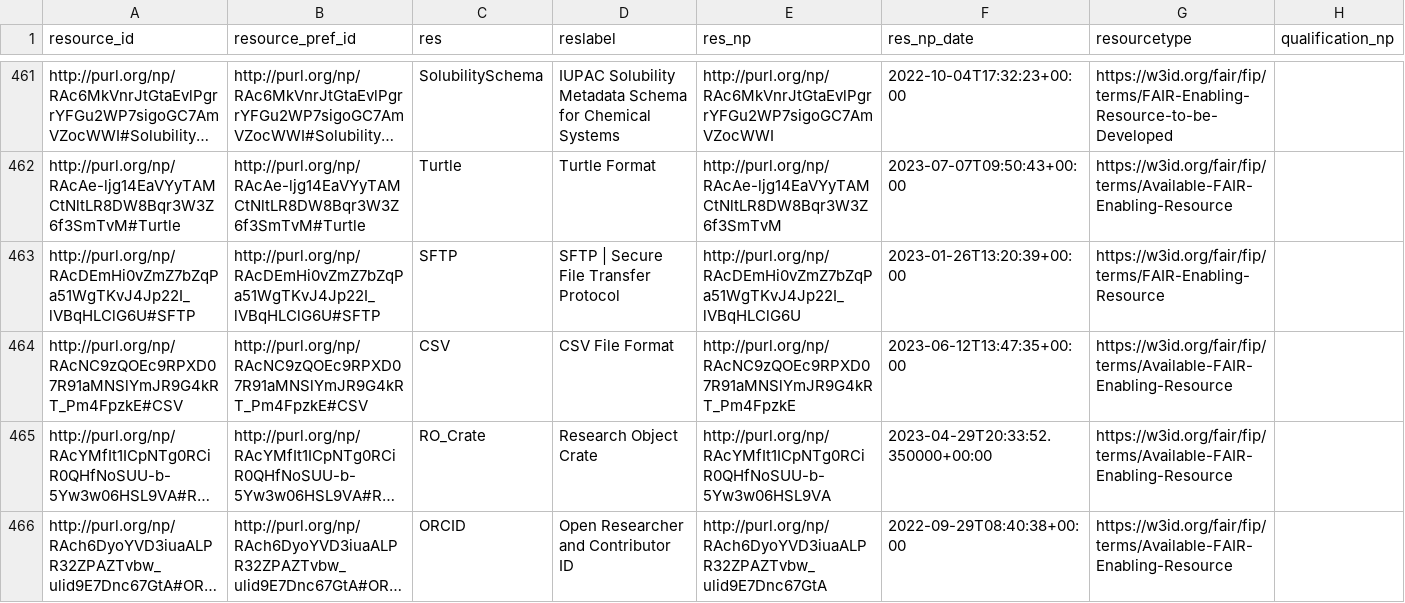
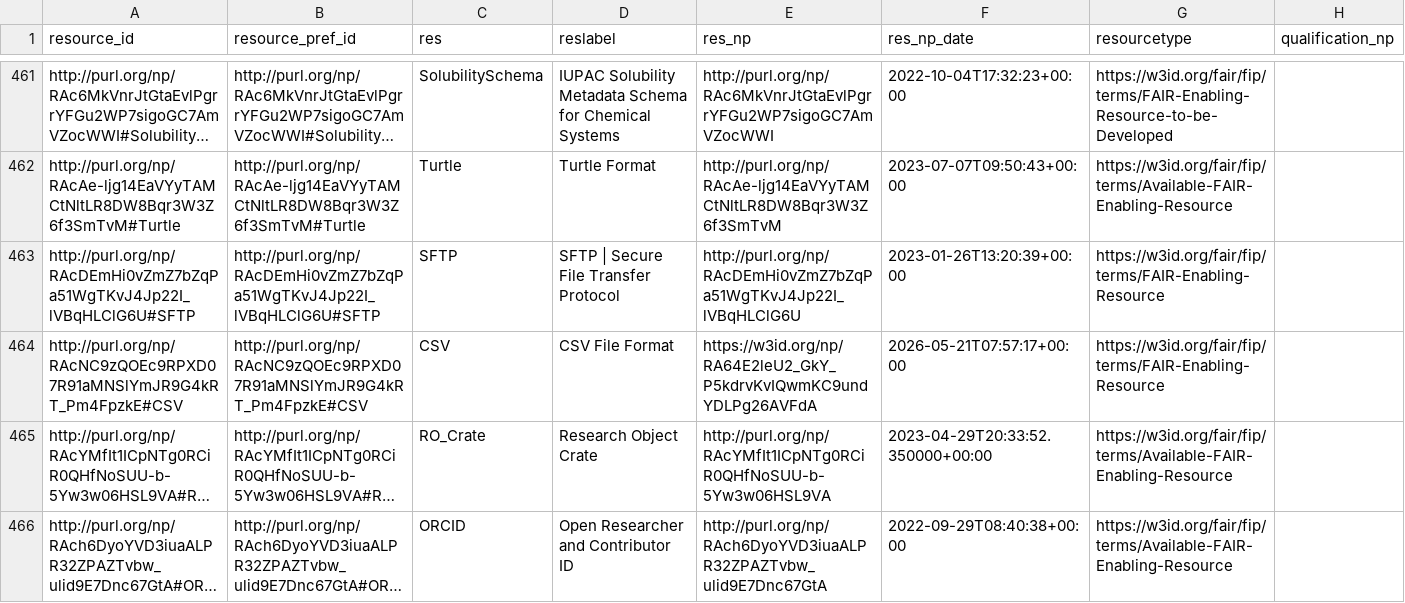
Before and after one commit to peta-pico/dsw-nanopub-api, a CSV file: tables/fer-ids.csv, drawn as a sheet; only a part is shown, gaps mark what is left out; long unchanged cells end in …; the diff names each change by its address in the sheet, - before the commit and + after, or states it on an @@ line.

Commit message:
Add tables

```diff
--- a/tables/fer-ids.csv
+++ b/tables/fer-ids.csv
-E464 (res_np): http://purl.org/np/RAcNC9zQOEc9RPXD07R91aMNSlYmJR9G4kRT_Pm4FpzkE
+E464 (res_np): https://w3id.org/np/RA64E2leU2_GkY_P5kdrvKvIQwmKC9undYDLPg26AVFdA
-F464 (res_np_date): 2023-06-12T13:47:35+00:00
+F464 (res_np_date): 2026-05-21T07:57:17+00:00
-G464 (resourcetype): https://w3id.org/fair/fip/terms/Available-FAIR-Enabling-Resource
+G464 (resourcetype): https://w3id.org/fair/fip/terms/FAIR-Enabling-Resource
```
Also changed, not shown: tables/matrix_reduced.csv.
